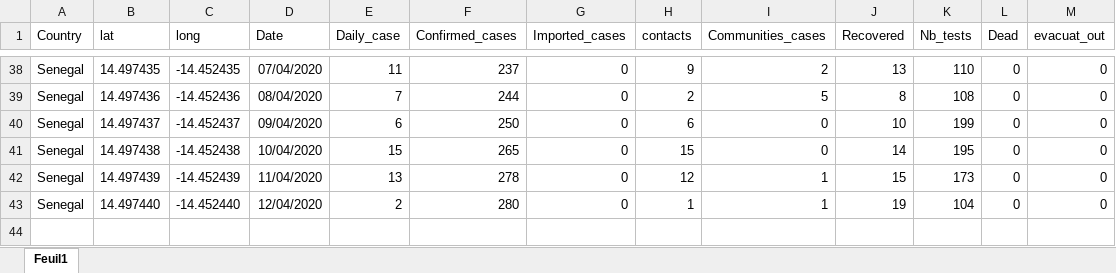
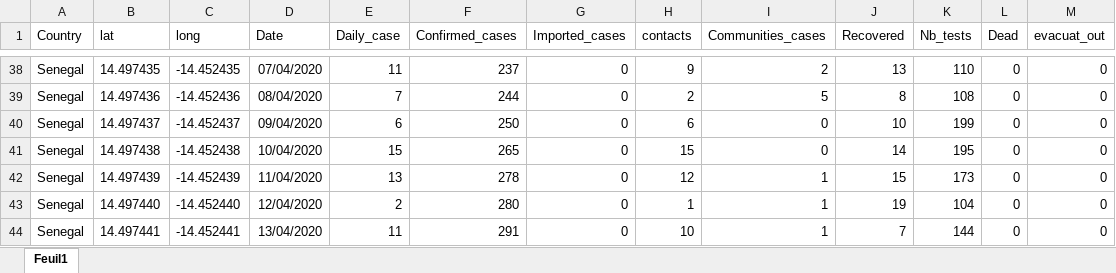
Before and after one commit to syllasn/covid-west-africa-dit, an Excel workbook: Covid19SN_datas.xlsx, sheet Feuil1, drawn as a sheet; only a part is shown, gaps mark what is left out; values as stored, in another font and other column widths than the file's, no borders; charts and pictures not drawn; the diff names each change by its address in the sheet, - before the commit and + after, or states it on an @@ line.

```diff
--- a/Covid19SN_datas.xlsx (sheet Feuil1)
+++ b/Covid19SN_datas.xlsx (sheet Feuil1)
+row 44: Senegal | 14.497441 | -14.452441 | 13/04/2020 | 11 | 291 | 0 | 10 | 1 | 7 | 144 | 0 | 0
```
Also changed, not shown: 1 other file.
